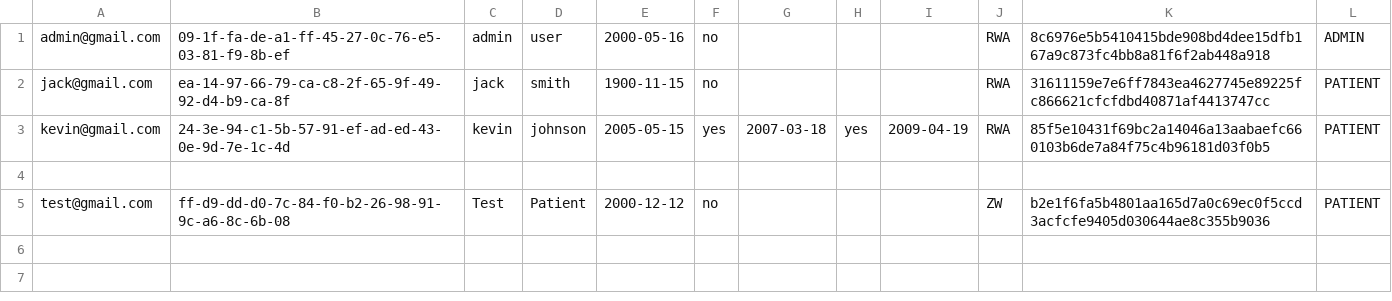
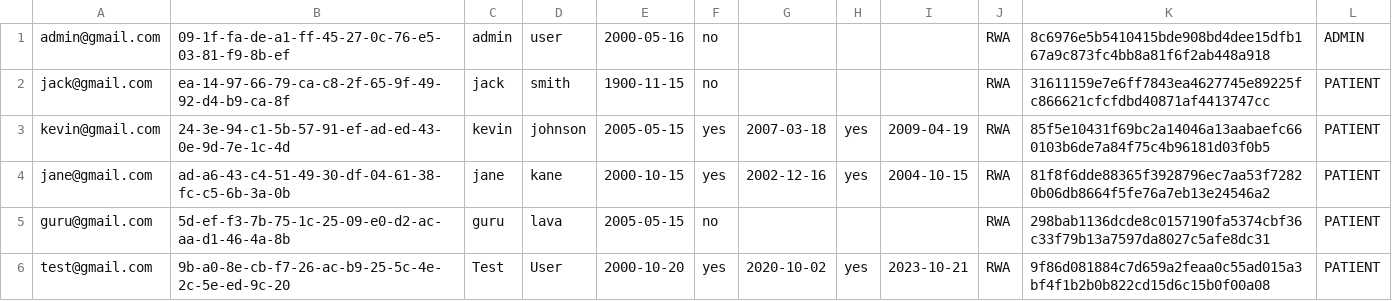
Before and after one commit to Mugisha8/life-prognosis-management-tool, a CSV file: src/users.csv, drawn as a sheet.

```diff
--- a/src/users.csv
+++ b/src/users.csv
@@ -3,3 +3,4 @@ jack@gmail.com,ea-14-97-66-79-ca-c8-2f-65-9f-49-92-d4-b9-ca-8f,jack,smith,1900-1
 kevin@gmail.com,24-3e-94-c1-5b-57-91-ef-ad-ed-43-0e-9d-7e-1c-4d,kevin,johnson,2005-05-15,yes,2007-03-18,yes,2009-04-19,RWA,85f5e10431f69bc2a14046a13aabaefc660103b6de7a84f75c4b96181d03f0b5,PATIENT
-
-test@gmail.com,ff-d9-dd-d0-7c-84-f0-b2-26-98-91-9c-a6-8c-6b-08,Test,Patient,2000-12-12,no,,,,ZW,b2e1f6fa5b4801aa165d7a0c69ec0f5ccd3acfcfe9405d030644ae8c355b9036,PATIENT
+jane@gmail.com,ad-a6-43-c4-51-49-30-df-04-61-38-fc-c5-6b-3a-0b,jane,kane,2000-10-15,yes,2002-12-16,yes,2004-10-15,RWA,81f8f6dde88365f3928796ec7aa53f72820b06db8664f5fe76a7eb13e24546a2,PATIENT
+guru@gmail.com,5d-ef-f3-7b-75-1c-25-09-e0-d2-ac-aa-d1-46-4a-8b,guru,lava,2005-05-15,no,,,,RWA,298bab1136dcde8c0157190fa5374cbf36c33f79b13a7597da8027c5afe8dc31,PATIENT
+test@gmail.com,9b-a0-8e-cb-f7-26-ac-b9-25-5c-4e-2c-5e-ed-9c-20,Test,User,2000-10-20,yes,2020-10-02,yes,2023-10-21,RWA,9f86d081884c7d659a2feaa0c55ad015a3bf4f1b2b0b822cd15d6c15b0f00a08,PATIENT
```
Also changed, not shown: 8 other files.
